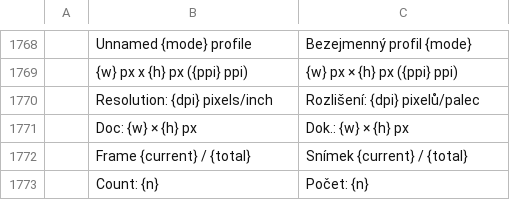
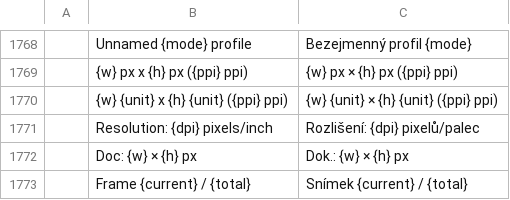
Before and after one commit to Elvis33LE/photocraft, a TSV file: crates/ui-egui/src/i18n/cs.tsv, drawn as a sheet; only a part is shown, gaps mark what is left out; the shorter side is filled out with more unchanged rows; the diff names each change by its address in the sheet, - before the commit and + after, or states it on an @@ line.

Commit message:
Status bar: show document dimensions in the ruler unit (#2618)

```diff
--- a/crates/ui-egui/src/i18n/cs.tsv
+++ b/crates/ui-egui/src/i18n/cs.tsv
+row 1770:  | {w} {unit} x {h} {unit} ({ppi} ppi) | {w} {unit} × {h} {unit} ({ppi} ppi)
```
Also changed, not shown: crates/ui-egui/src/i18n/es.tsv, crates/ui-egui/src/i18n/fr.tsv, 15 other files.
